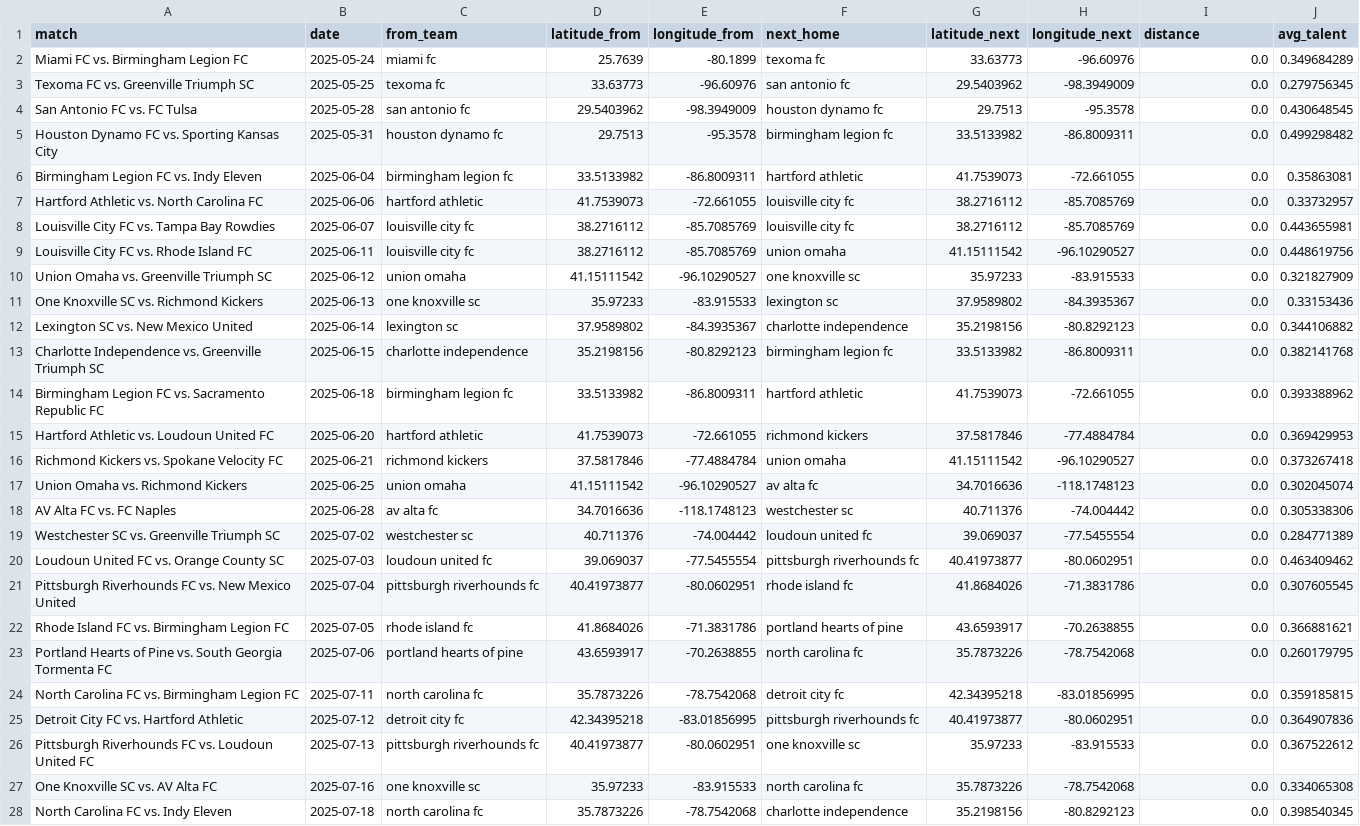
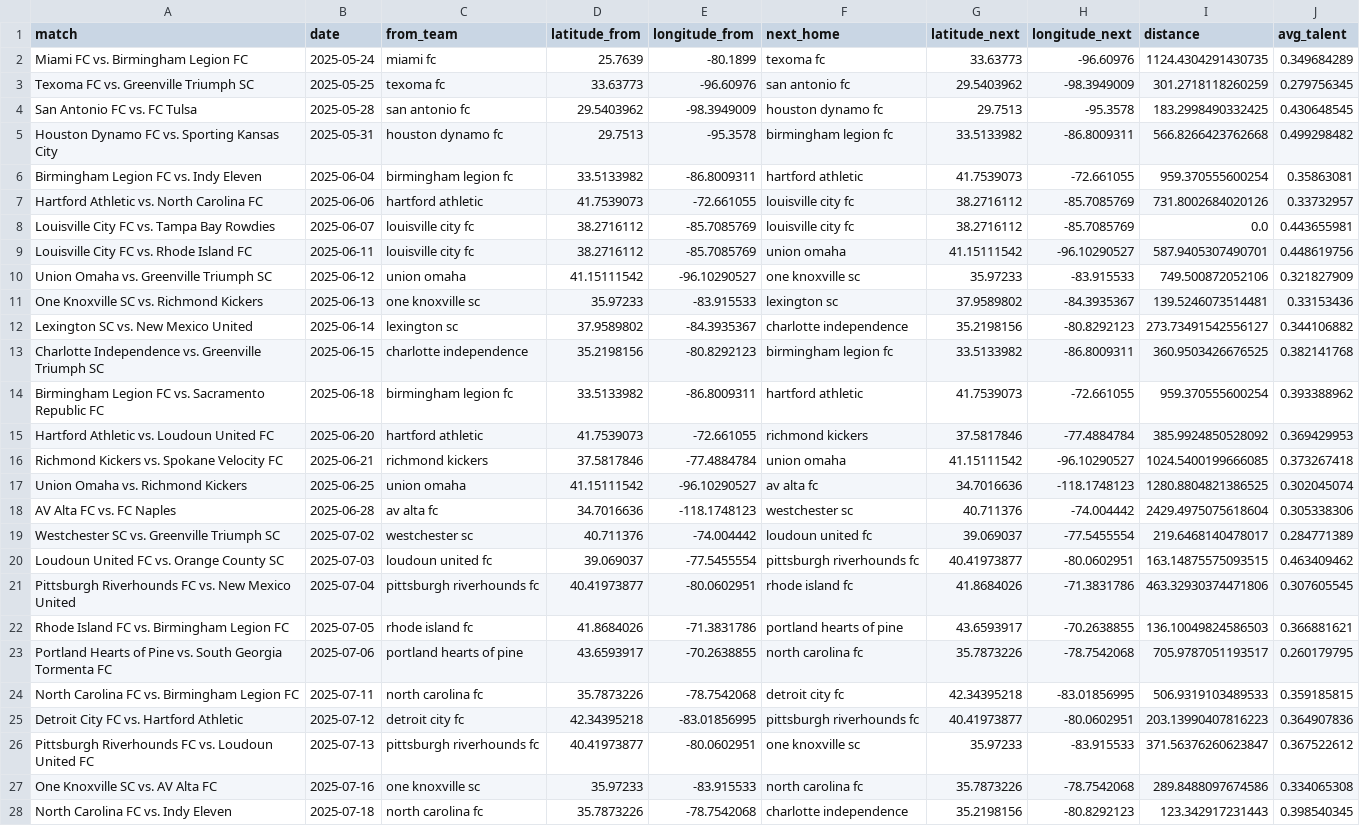
Before and after one commit to naveenelliott/Traveling_Salesman_Scout_Problem, a CSV file: react_app_data_uslc.csv, drawn as a sheet; only a part is shown; the diff covers the shown part only; the diff names each change by its address in the sheet, - before the commit and + after, or states it on an @@ line.

```diff
--- a/react_app_data_uslc.csv
+++ b/react_app_data_uslc.csv
-I2 (distance): 0.0
+I2 (distance): 1124.4304291430735
-I3 (distance): 0.0
+I3 (distance): 301.2718118260259
-I4 (distance): 0.0
+I4 (distance): 183.2998490332425
-I5 (distance): 0.0
+I5 (distance): 566.8266423762668
-I6 (distance): 0.0
+I6 (distance): 959.370555600254
-I7 (distance): 0.0
+I7 (distance): 731.8002684020126
-I9 (distance): 0.0
+I9 (distance): 587.9405307490701
-I10 (distance): 0.0
+I10 (distance): 749.500872052106
-I11 (distance): 0.0
+I11 (distance): 139.5246073514481
-I12 (distance): 0.0
+I12 (distance): 273.73491542556127
-I13 (distance): 0.0
+I13 (distance): 360.9503426676525
-I14 (distance): 0.0
+I14 (distance): 959.370555600254
-I15 (distance): 0.0
+I15 (distance): 385.9924850528092
-I16 (distance): 0.0
+I16 (distance): 1024.5400199666085
-I17 (distance): 0.0
+I17 (distance): 1280.8804821386525
-I18 (distance): 0.0
+I18 (distance): 2429.4975075618604
-I19 (distance): 0.0
+I19 (distance): 219.6468140478017
-I20 (distance): 0.0
+I20 (distance): 163.14875575093515
-I21 (distance): 0.0
+I21 (distance): 463.32930374471806
-I22 (distance): 0.0
+I22 (distance): 136.10049824586503
-I23 (distance): 0.0
+I23 (distance): 705.9787051193517
-I24 (distance): 0.0
+I24 (distance): 506.9319103489533
-I25 (distance): 0.0
+I25 (distance): 203.13990407816223
-I26 (distance): 0.0
+I26 (distance): 371.56376260623847
-I27 (distance): 0.0
+I27 (distance): 289.8488097674586
-I28 (distance): 0.0
+I28 (distance): 123.342917231443
```
Also changed, not shown: 33 edited cells elsewhere in this file, react_app_data_usl1.csv, 1 other file.
